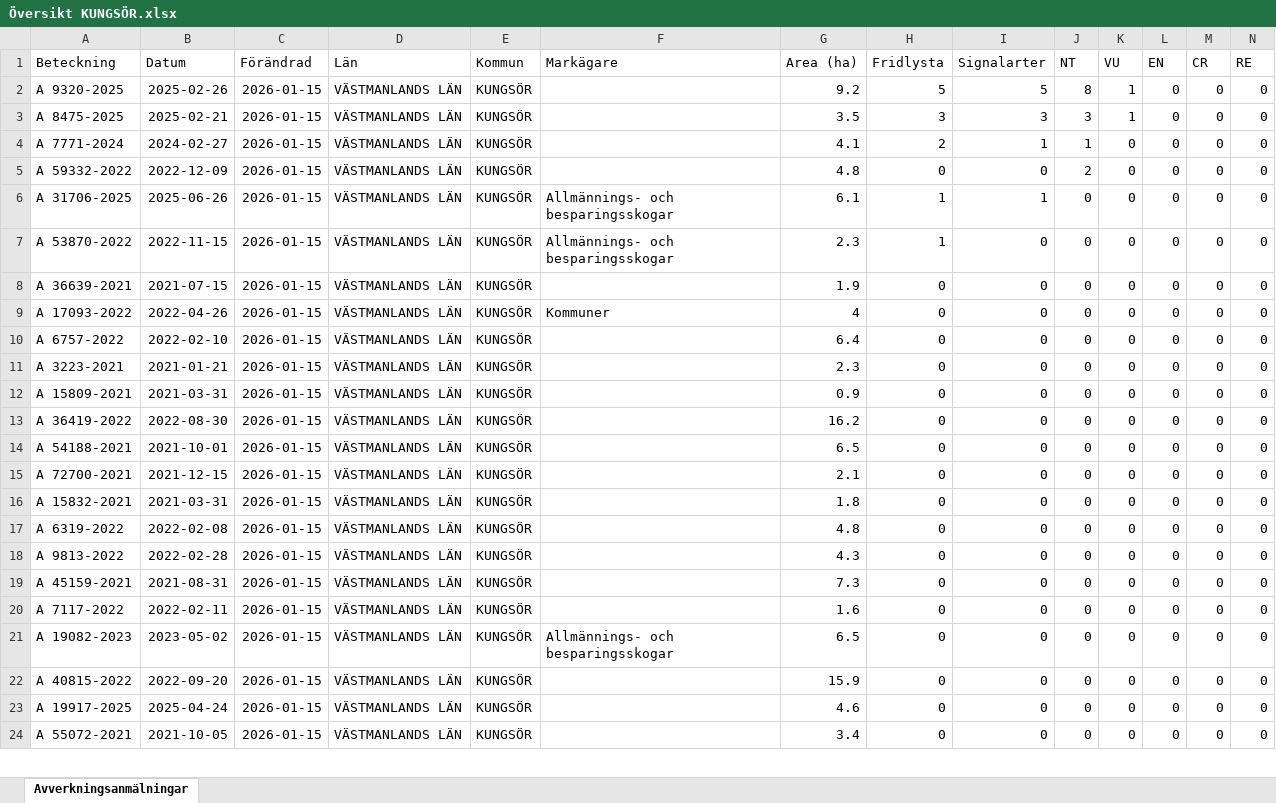
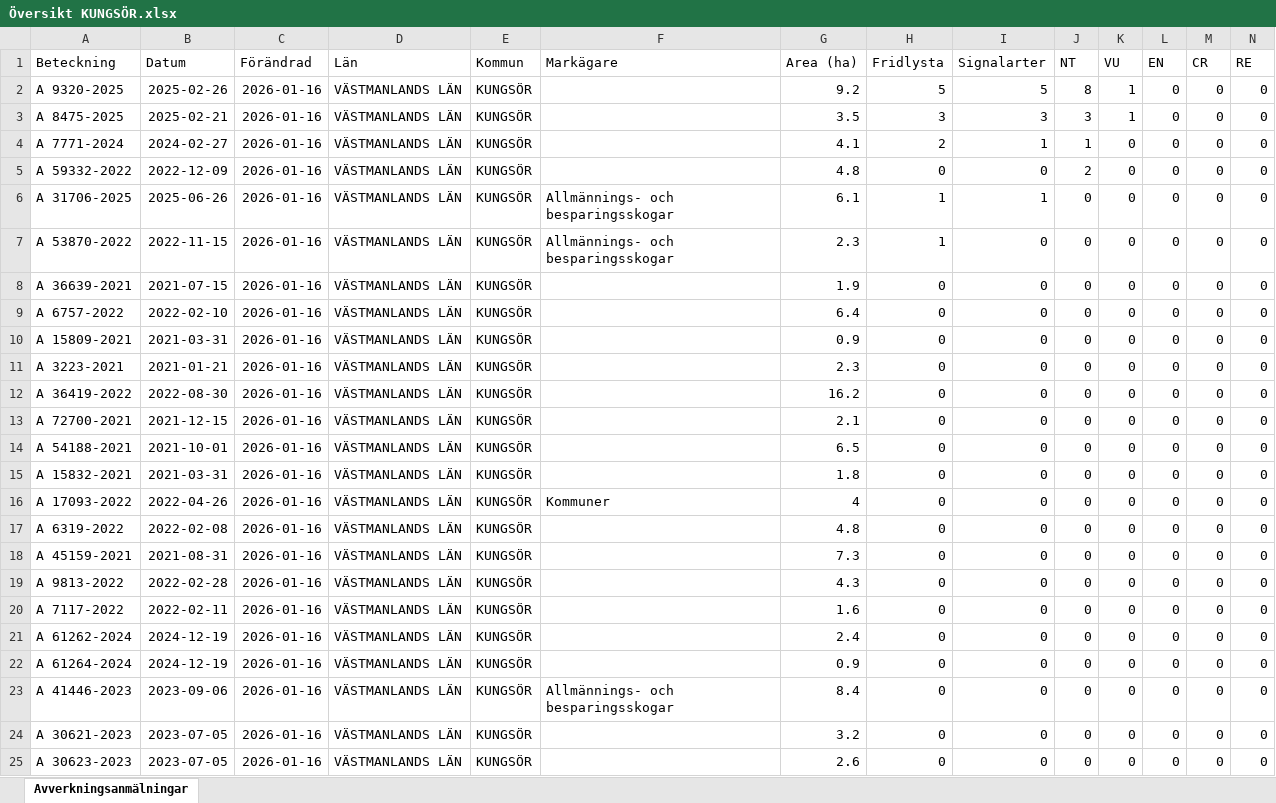
Before and after one commit to klasma/Logging_1960, an Excel workbook: Översikt KUNGSÖR.xlsx, sheet Avverkningsanmälningar, drawn as a sheet; only a part is shown; values as stored, in another font and other column widths than the file's, no borders; removed rows and columns are numbered as before the commit, all else as after; rows hold the shown columns only; the diff covers the shown part only; the diff names each change by its address in the sheet, - before the commit and + after, or states it on an @@ line.

```diff
--- a/Översikt KUNGSÖR.xlsx (sheet Avverkningsanmälningar)
+++ b/Översikt KUNGSÖR.xlsx (sheet Avverkningsanmälningar)
-C2:C8 (Förändrad): 2026-01-15
+C2:C8 (Förändrad): 2026-01-16
-row 9: A 17093-2022 | 2022-04-26 | 2026-01-15 | VÄSTMANLANDS LÄN | KUNGSÖR | Kommuner | 4 | 0 | 0 | 0 | 0 | 0 | 0 | 0
-C9 (Förändrad): 2026-01-15
+C9 (Förändrad): 2026-01-16
-row 11: A 3223-2021 | 2021-01-21 | 2026-01-15 | VÄSTMANLANDS LÄN | KUNGSÖR |  | 2.3 | 0 | 0 | 0 | 0 | 0 | 0 | 0
-C10 (Förändrad): 2026-01-15
+C10 (Förändrad): 2026-01-16
+row 11: A 3223-2021 | 2021-01-21 | 2026-01-16 | VÄSTMANLANDS LÄN | KUNGSÖR |  | 2.3 | 0 | 0 | 0 | 0 | 0 | 0 | 0
-C12 (Förändrad): 2026-01-15
+C12 (Förändrad): 2026-01-16
-row 14: A 54188-2021 | 2021-10-01 | 2026-01-15 | VÄSTMANLANDS LÄN | KUNGSÖR |  | 6.5 | 0 | 0 | 0 | 0 | 0 | 0 | 0
-C13 (Förändrad): 2026-01-15
+C13 (Förändrad): 2026-01-16
+row 14: A 54188-2021 | 2021-10-01 | 2026-01-16 | VÄSTMANLANDS LÄN | KUNGSÖR |  | 6.5 | 0 | 0 | 0 | 0 | 0 | 0 | 0
-C15 (Förändrad): 2026-01-15
+C15 (Förändrad): 2026-01-16
+row 16: A 17093-2022 | 2022-04-26 | 2026-01-16 | VÄSTMANLANDS LÄN | KUNGSÖR | Kommuner | 4 | 0 | 0 | 0 | 0 | 0 | 0 | 0
-C17 (Förändrad): 2026-01-15
+C17 (Förändrad): 2026-01-16
-row 18: A 9813-2022 | 2022-02-28 | 2026-01-15 | VÄSTMANLANDS LÄN | KUNGSÖR |  | 4.3 | 0 | 0 | 0 | 0 | 0 | 0 | 0
-C18 (Förändrad): 2026-01-15
+C18 (Förändrad): 2026-01-16
+row 19: A 9813-2022 | 2022-02-28 | 2026-01-16 | VÄSTMANLANDS LÄN | KUNGSÖR |  | 4.3 | 0 | 0 | 0 | 0 | 0 | 0 | 0
-C20:C22 (Förändrad): 2026-01-15
+C20:C22 (Förändrad): 2026-01-16
-A21 (Beteckning): A 19082-2023
+A21 (Beteckning): A 61262-2024
-B21 (Datum): 2023-05-02
+B21 (Datum): 2024-12-19
-F21 (Markägare): Allmännings- och besparingsskogar
+F21 (Markägare): (empty)
-G21 (Area (ha)): 6.5
+G21 (Area (ha)): 2.4
-A22 (Beteckning): A 40815-2022
+A22 (Beteckning): A 61264-2024
-B22 (Datum): 2022-09-20
+B22 (Datum): 2024-12-19
-G22 (Area (ha)): 15.9
+G22 (Area (ha)): 0.9
+row 23: A 41446-2023 | 2023-09-06 | 2026-01-16 | VÄSTMANLANDS LÄN | KUNGSÖR | Allmännings- och besparingsskogar | 8.4 | 0 | 0 | 0 | 0 | 0 | 0 | 0
-A24 (Beteckning): A 19917-2025
+A24 (Beteckning): A 30621-2023
-B24 (Datum): 2025-04-24
+B24 (Datum): 2023-07-05
-C24:C25 (Förändrad): 2026-01-15
+C24:C25 (Förändrad): 2026-01-16
-G24 (Area (ha)): 4.6
+G24 (Area (ha)): 3.2
-A25 (Beteckning): A 55072-2021
+A25 (Beteckning): A 30623-2023
-B25 (Datum): 2021-10-05
+B25 (Datum): 2023-07-05
-G25 (Area (ha)): 3.4
+G25 (Area (ha)): 2.6
```
Also changed, not shown: 5 added rows, 6 removed rows and 184 edited cells elsewhere in this sheet, artfynd/A 31706-2025 artfynd.xlsx, artfynd/A 53870-2022 artfynd.xlsx, 39 other files.
